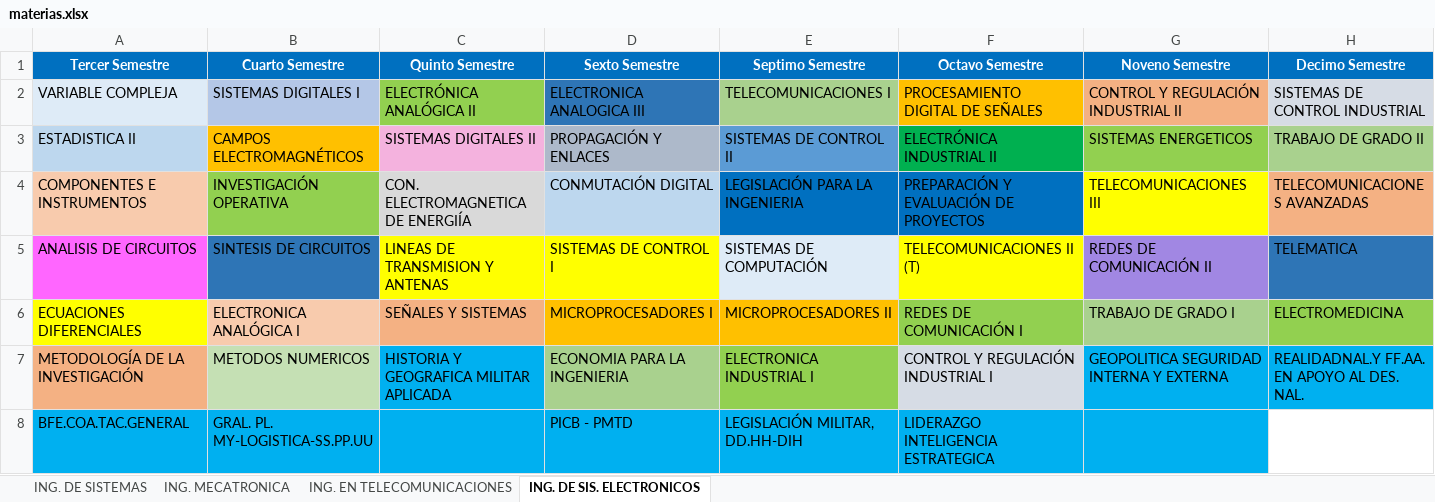
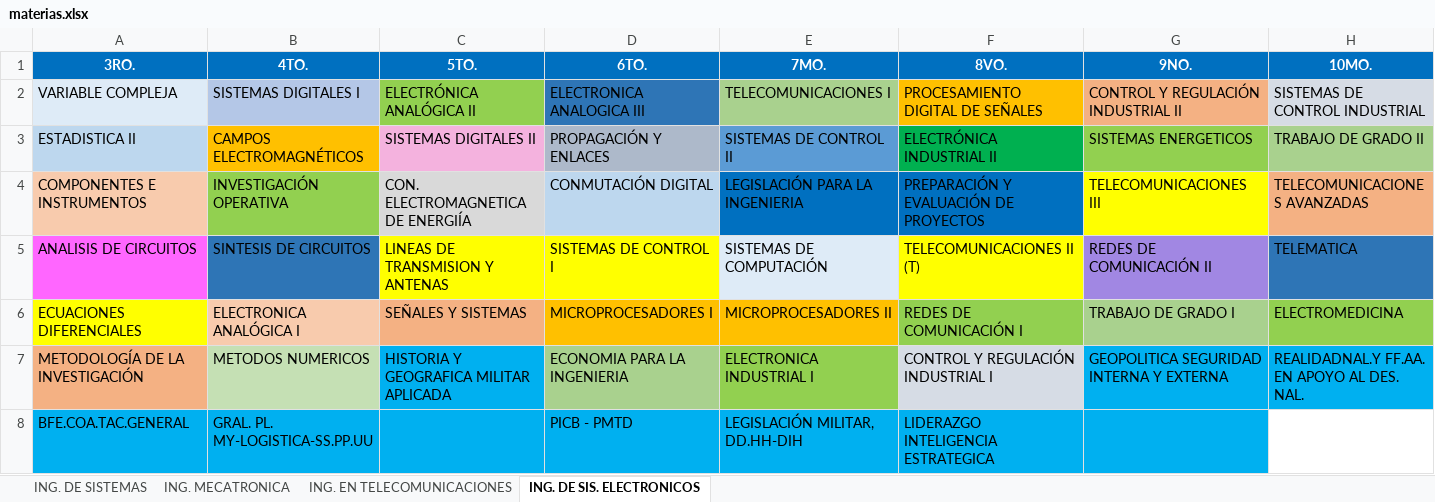
Before and after one commit to lider-leandro/sistema_de_registro_de_docentes, an Excel workbook: sistema de registro de docentes/Resources/materias.xlsx, sheet ING. DE SIS. ELECTRONICOS, drawn as a sheet; values as stored, in another font and other column widths than the file's, no borders; removed rows and columns are numbered as before the commit, all else as after; the diff names each change by its address in the sheet, - before the commit and + after, or states it on an @@ line.

```diff
--- a/sistema de registro de docentes/Resources/materias.xlsx (sheet ING. DE SIS. ELECTRONICOS)
+++ b/sistema de registro de docentes/Resources/materias.xlsx (sheet ING. DE SIS. ELECTRONICOS)
-row 1: Tercer Semestre | Cuarto Semestre | Quinto Semestre | Sexto Semestre | Septimo Semestre | Octavo Semestre | Noveno Semestre | Decimo Semestre
+row 1: 3RO. | 4TO. | 5TO. | 6TO. | 7MO. | 8VO. | 9NO. | 10MO.
```
Also changed, not shown: sistema de registro de docentes/Resources/lista_doc.xlsx, sistema de registro de docentes/Resources/sportsc.xlsx, 15 other files.
